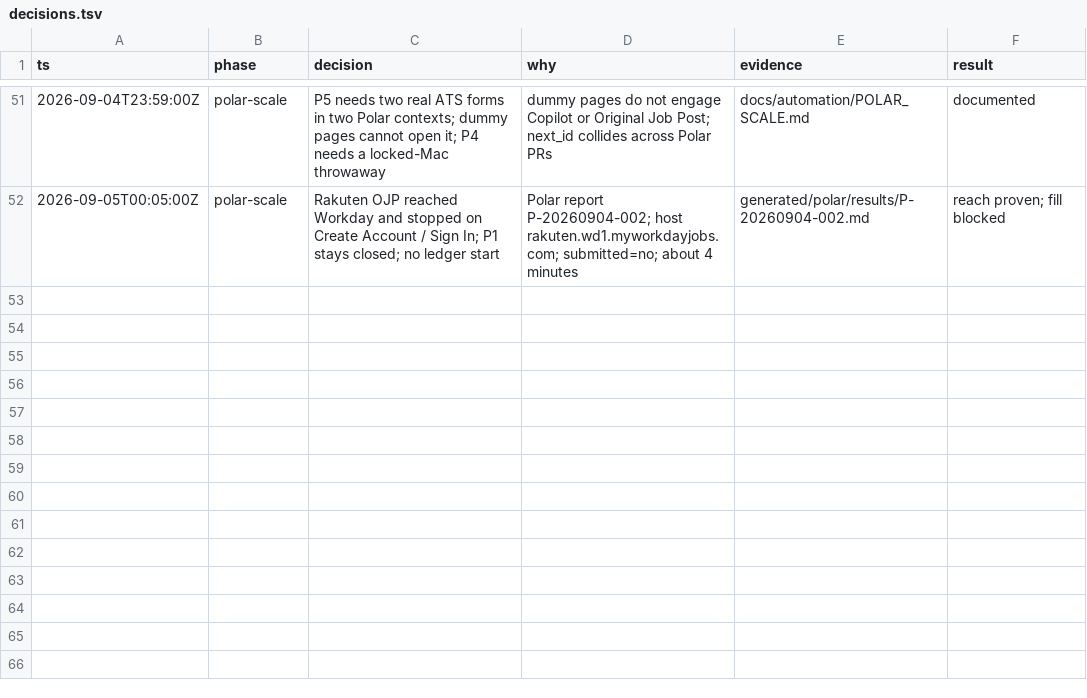
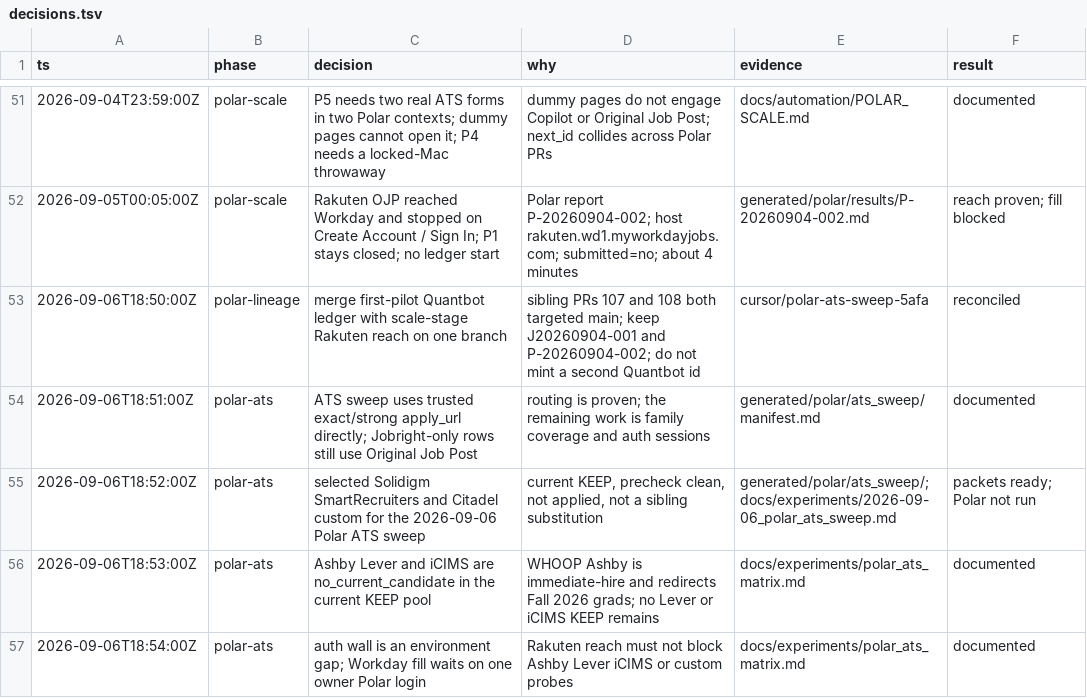
Before and after one commit to JunyiZhou-Conny/job-search-2026-2027-starter, a TSV file: docs/state/decisions.tsv, drawn as a sheet; only a part is shown, gaps mark what is left out.

```diff
--- a/docs/state/decisions.tsv
+++ b/docs/state/decisions.tsv
@@ -52 +52,6 @@ ts	phase	decision	why	evidence	result
 2026-09-05T00:05:00Z	polar-scale	Rakuten OJP reached Workday and stopped on Create Account / Sign In; P1 stays closed; no ledger start	Polar report P-20260904-002; host rakuten.wd1.myworkdayjobs.com; submitted=no; about 4 minutes	generated/polar/results/P-20260904-002.md	reach proven; fill blocked
+2026-09-06T18:50:00Z	polar-lineage	merge first-pilot Quantbot ledger with scale-stage Rakuten reach on one branch	sibling PRs 107 and 108 both targeted main; keep J20260904-001 and P-20260904-002; do not mint a second Quantbot id	cursor/polar-ats-sweep-5afa	reconciled
+2026-09-06T18:51:00Z	polar-ats	ATS sweep uses trusted exact/strong apply_url directly; Jobright-only rows still use Original Job Post	routing is proven; the remaining work is family coverage and auth sessions	generated/polar/ats_sweep/manifest.md	documented
+2026-09-06T18:52:00Z	polar-ats	selected Solidigm SmartRecruiters and Citadel custom for the 2026-09-06 Polar ATS sweep	current KEEP, precheck clean, not applied, not a sibling substitution	generated/polar/ats_sweep/; docs/experiments/2026-09-06_polar_ats_sweep.md	packets ready; Polar not run
+2026-09-06T18:53:00Z	polar-ats	Ashby Lever and iCIMS are no_current_candidate in the current KEEP pool	WHOOP Ashby is immediate-hire and redirects Fall 2026 grads; no Lever or iCIMS KEEP remains	docs/experiments/polar_ats_matrix.md	documented
+2026-09-06T18:54:00Z	polar-ats	auth wall is an environment gap; Workday fill waits on one owner Polar login	Rakuten reach must not block Ashby Lever iCIMS or custom probes	docs/experiments/polar_ats_matrix.md	documented
```
Also changed, not shown: 9 other files.
